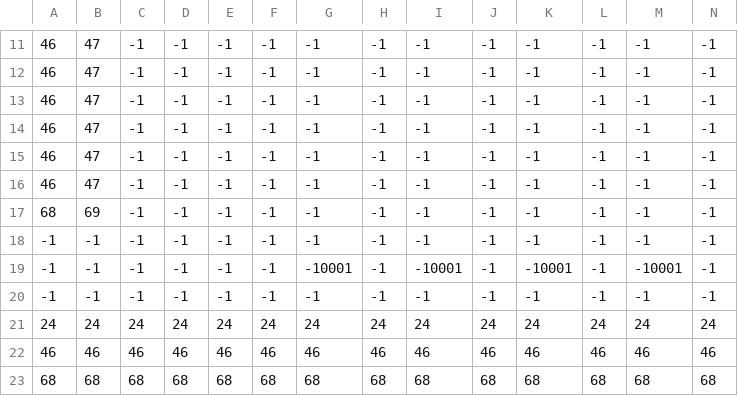
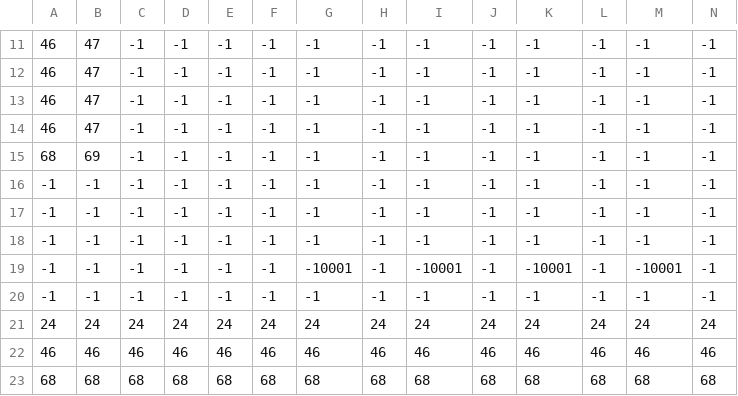
Before and after one commit to baitositai/AvilityProject, a CSV file: Resource/CSV/StageTrain.csv, drawn as a sheet; only a part is shown, gaps mark what is left out; removed rows and columns are numbered as before the commit, all else as after; rows hold the shown columns only; the diff names each change by its address in the sheet, - before the commit and + after, or states it on an @@ line.

```diff
--- a/Resource/CSV/StageTrain.csv
+++ b/Resource/CSV/StageTrain.csv
-row 15: 46 | 47 | -1 | -1 | -1 | -1 | -1 | -1 | -1 | -1 | -1 | -1 | -1 | -1
-row 16: 46 | 47 | -1 | -1 | -1 | -1 | -1 | -1 | -1 | -1 | -1 | -1 | -1 | -1
+row 16: -1 | -1 | -1 | -1 | -1 | -1 | -1 | -1 | -1 | -1 | -1 | -1 | -1 | -1
+row 17: -1 | -1 | -1 | -1 | -1 | -1 | -1 | -1 | -1 | -1 | -1 | -1 | -1 | -1
```
Also changed, not shown: 54 other files.
